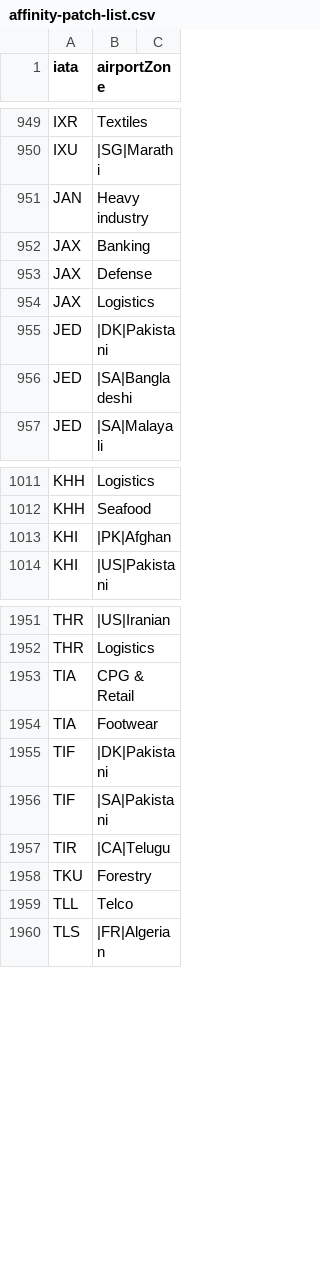
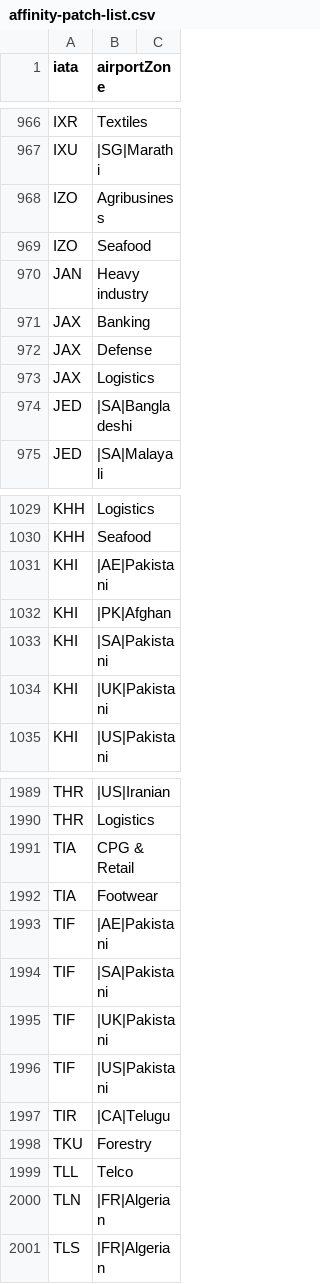
Before and after one commit to spencerm/airline, a CSV file: airline-data/affinity-patch-list.csv, drawn as a sheet; only a part is shown, gaps mark what is left out; the diff covers the shown part only.

Commit message:
Update world init data

```diff
--- a/airline-data/affinity-patch-list.csv
+++ b/airline-data/affinity-patch-list.csv
@@ -950,2 +967,4 @@ IXR,Textiles,
 IXU,|SG|Marathi,
+IZO,Agribusiness,
+IZO,Seafood,
 JAN,Heavy industry,
@@ -954,3 +973,2 @@ JAX,Defense,
 JAX,Logistics,
-JED,|DK|Pakistani,
 JED,|SA|Bangladeshi,
@@ -1012,3 +1030,6 @@ KHH,Logistics,
 KHH,Seafood,
+KHI,|AE|Pakistani,
 KHI,|PK|Afghan,
+KHI,|SA|Pakistani,
+KHI,|UK|Pakistani,
 KHI,|US|Pakistani,
@@ -1954,4 +1992,6 @@ TIA,CPG & Retail,
 TIA,Footwear,
-TIF,|DK|Pakistani,
+TIF,|AE|Pakistani,
 TIF,|SA|Pakistani,
+TIF,|UK|Pakistani,
+TIF,|US|Pakistani,
 TIR,|CA|Telugu,
@@ -1959,2 +1999,3 @@ TKU,Forestry,
 TLL,Telco,
+TLN,|FR|Algerian,
 TLS,|FR|Algerian,
```
Also changed, not shown: 41 added rows, 3 removed rows, 16 moved rows and 1 edited cell elsewhere in this file, airline-data/country-data-2022.csv, airline-data/population_override.csv, 2 other files.
